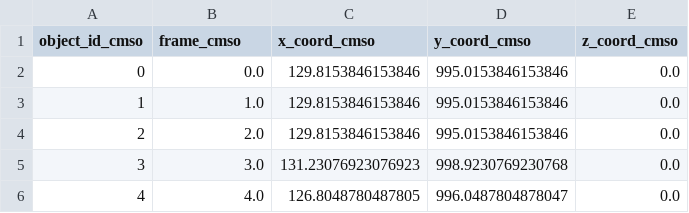
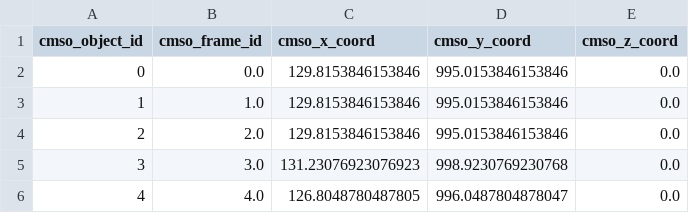
Before and after one commit to CellMigStandOrg/biotracks, a CSV file: examples/ICY/example_1/dp/objects.csv, drawn as a sheet; only a part is shown.

```diff
--- a/examples/ICY/example_1/dp/objects.csv
+++ b/examples/ICY/example_1/dp/objects.csv
@@ -1,2 +1,2 @@
-object_id_cmso,frame_cmso,x_coord_cmso,y_coord_cmso,z_coord_cmso
+cmso_object_id,cmso_frame_id,cmso_x_coord,cmso_y_coord,cmso_z_coord
 0,0.0,129.8153846153846,995.0153846153846,0.0
```
Also changed, not shown: examples/CELLMIA/example_1/dp/objects.csv, examples/CellProfiler/example_1/output/dp/objects.csv, 30 other files.
